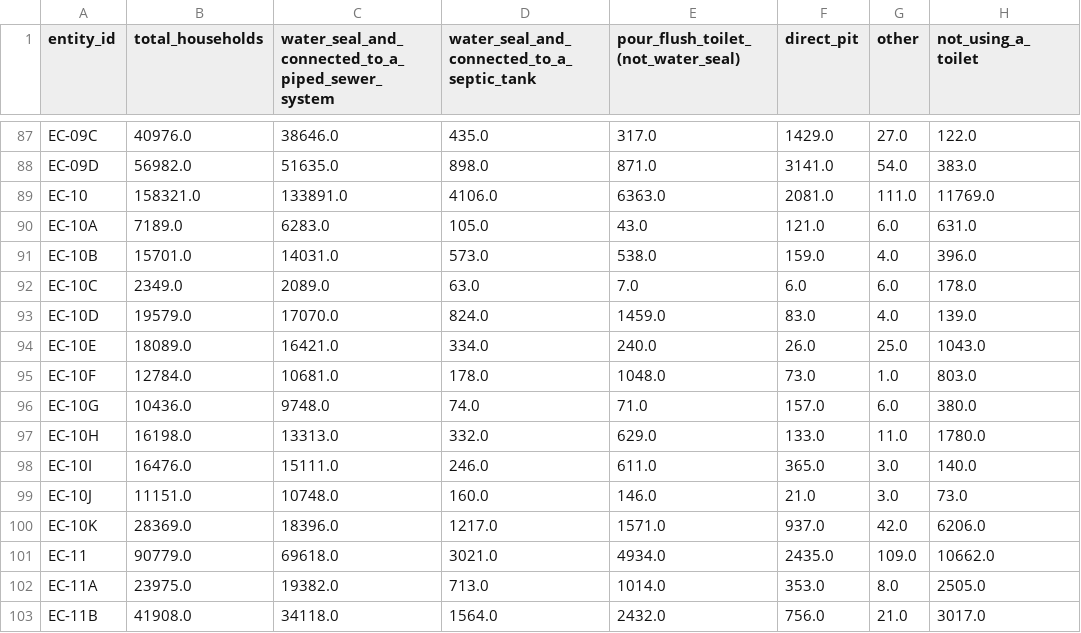
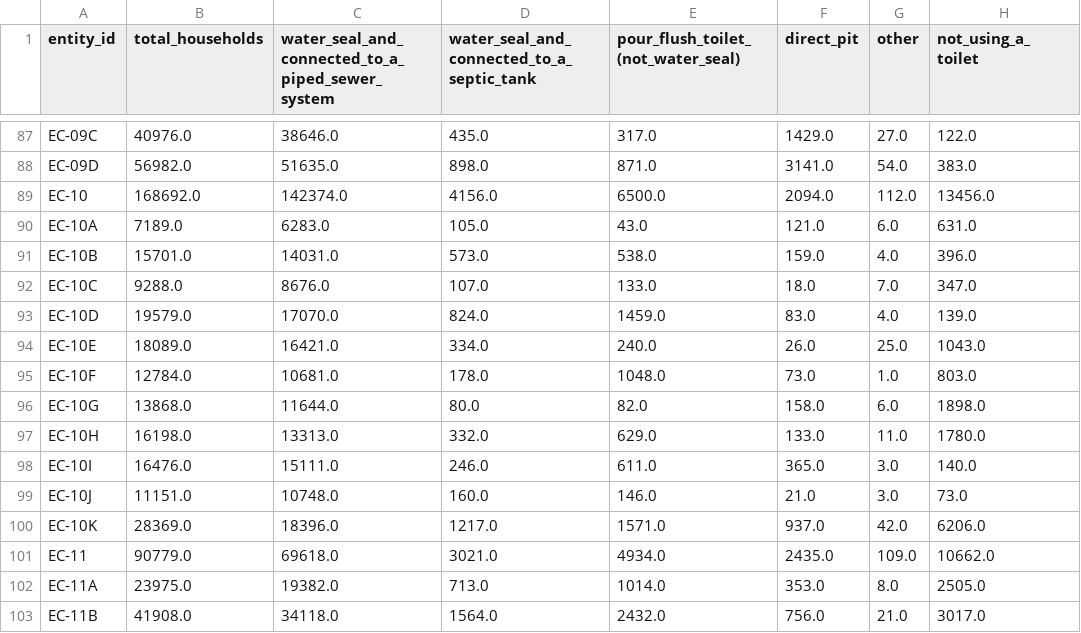
Before and after one commit to nuuuwan/lk_regions, a TSV file: public/data/gig-data/census/data.toilet_facilities_of_household.tsv, drawn as a sheet; only a part is shown, gaps mark what is left out.

```diff
--- a/public/data/gig-data/census/data.toilet_facilities_of_household.tsv
+++ b/public/data/gig-data/census/data.toilet_facilities_of_household.tsv
@@ -88,6 +88,6 @@ EC-09C	40976.0	38646.0	435.0	317.0	1429.0	27.0	122.0
 EC-09D	56982.0	51635.0	898.0	871.0	3141.0	54.0	383.0
-EC-10	158321.0	133891.0	4106.0	6363.0	2081.0	111.0	11769.0
+EC-10	168692.0	142374.0	4156.0	6500.0	2094.0	112.0	13456.0
 EC-10A	7189.0	6283.0	105.0	43.0	121.0	6.0	631.0
 EC-10B	15701.0	14031.0	573.0	538.0	159.0	4.0	396.0
-EC-10C	2349.0	2089.0	63.0	7.0	6.0	6.0	178.0
+EC-10C	9288.0	8676.0	107.0	133.0	18.0	7.0	347.0
 EC-10D	19579.0	17070.0	824.0	1459.0	83.0	4.0	139.0
@@ -95,3 +95,3 @@ EC-10E	18089.0	16421.0	334.0	240.0	26.0	25.0	1043.0
 EC-10F	12784.0	10681.0	178.0	1048.0	73.0	1.0	803.0
-EC-10G	10436.0	9748.0	74.0	71.0	157.0	6.0	380.0
+EC-10G	13868.0	11644.0	80.0	82.0	158.0	6.0	1898.0
 EC-10H	16198.0	13313.0	332.0	629.0	133.0	11.0	1780.0
```
Also changed, not shown: public/data/gig-data/census/data.communication_items_owned_by_household.tsv, public/data/gig-data/census/data.floor_type_in_housing_unit.tsv, 29 other files.
